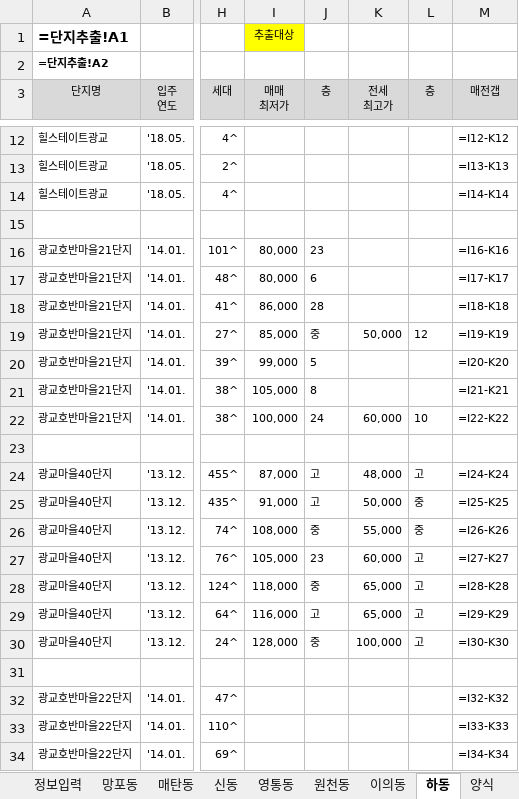
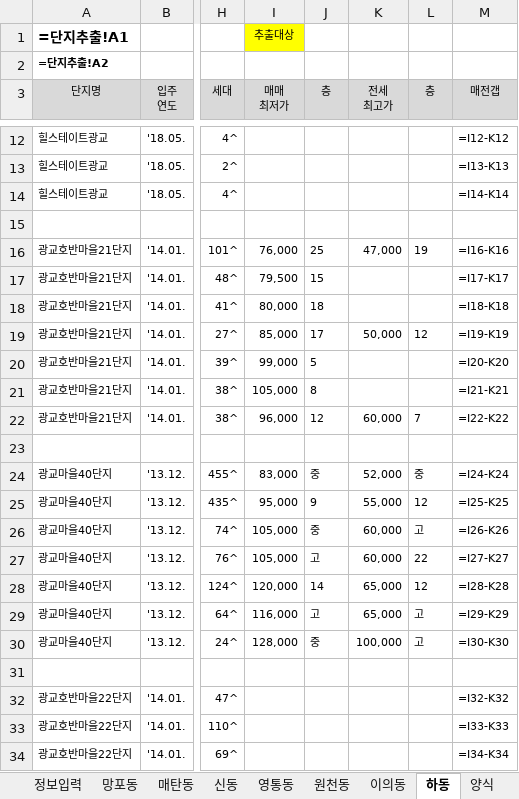
Before and after one commit to minsu-kwon-19/RealEstate, an Excel workbook: 시세표 수원시 영통구.xlsm, sheet 하동, drawn as a sheet; only a part is shown, gaps mark what is left out; values as stored, in another font and other column widths than the file's, no borders; formulas without a stored value are shown as written; conditional formats not drawn; the diff covers the shown part only; the diff names each change by its address in the sheet, - before the commit and + after, or states it on an @@ line.

```diff
--- a/시세표 수원시 영통구.xlsm (sheet 하동)
+++ b/시세표 수원시 영통구.xlsm (sheet 하동)
-I16 (매매 최저가): 80,000
+I16 (매매 최저가): 76,000
-J16 (층): 23
+J16 (층): 25
-K16 (전세 최고가): (empty)
+K16 (전세 최고가): 47,000
-L16 (층): (empty)
+L16 (층): 19
-I17 (매매 최저가): 80,000
+I17 (매매 최저가): 79,500
-J17 (층): 6
+J17 (층): 15
-I18 (매매 최저가): 86,000
+I18 (매매 최저가): 80,000
-J18 (층): 28
+J18 (층): 18
-J19 (층): 중
+J19 (층): 17
-I22 (매매 최저가): 100,000
+I22 (매매 최저가): 96,000
-J22 (층): 24
+J22 (층): 12
-L22 (층): 10
+L22 (층): 7
-I24 (매매 최저가): 87,000
+I24 (매매 최저가): 83,000
-J24 (층): 고
+J24 (층): 중
-K24 (전세 최고가): 48,000
+K24 (전세 최고가): 52,000
-L24 (층): 고
+L24 (층): 중
-I25 (매매 최저가): 91,000
+I25 (매매 최저가): 95,000
-J25 (층): 고
+J25 (층): 9
-K25 (전세 최고가): 50,000
+K25 (전세 최고가): 55,000
-L25 (층): 중
+L25 (층): 12
-I26 (매매 최저가): 108,000
+I26 (매매 최저가): 105,000
-K26 (전세 최고가): 55,000
+K26 (전세 최고가): 60,000
-L26 (층): 중
+L26 (층): 고
-J27 (층): 23
+J27 (층): 고
-L27 (층): 고
+L27 (층): 22
-I28 (매매 최저가): 118,000
+I28 (매매 최저가): 120,000
-J28 (층): 중
+J28 (층): 14
-L28 (층): 고
+L28 (층): 12
```
Also changed, not shown: 34 edited cells elsewhere in this sheet, sheet 단지추출_가격표용, sheet 영통동, sheet 망포동, sheet 매탄동, sheet 이의동, sheet 원천동, 1 more sheet, 시세표 원주시.xlsm, 시세표 인천시 계양구.xlsm, 28 other files.
